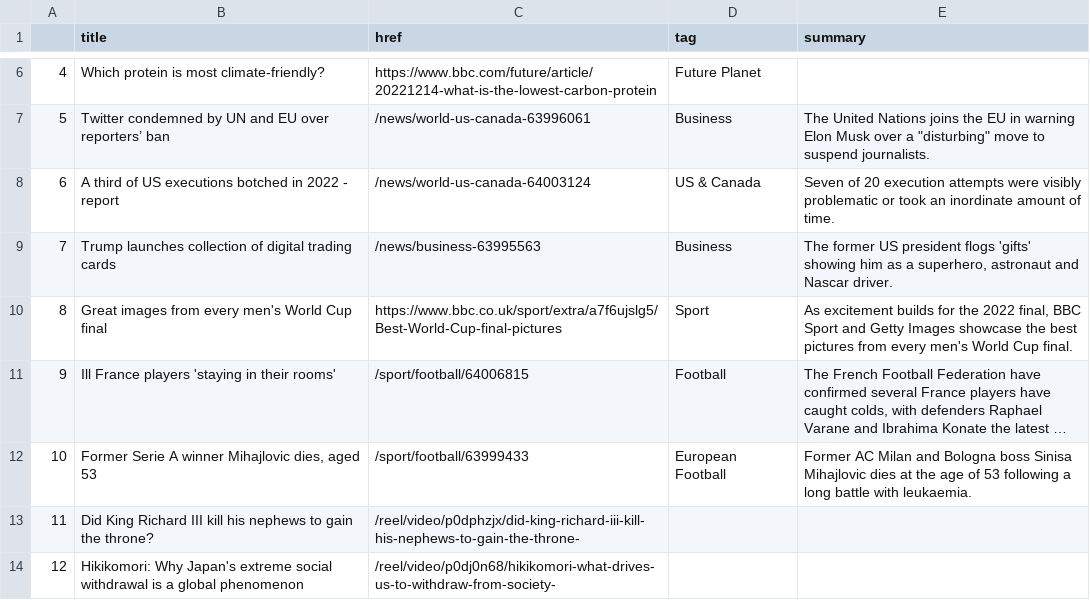
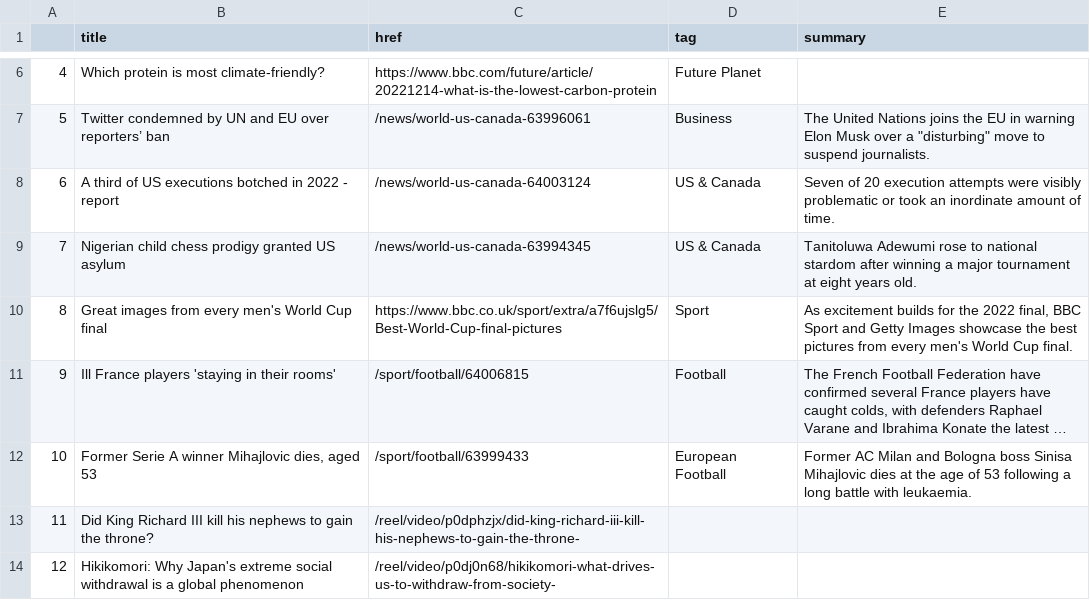
Before and after one commit to EMendy/Scraper_Info, a CSV file: bbc-headlines.csv, drawn as a sheet; only a part is shown, gaps mark what is left out; long unchanged cells end in ….

```diff
--- a/bbc-headlines.csv
+++ b/bbc-headlines.csv
@@ -8,3 +8,3 @@
 6,A third of US executions botched in 2022 - report,/news/world-us-canada-64003124,US & Canada,Seven of 20 execution attempts were visibly problematic or took an inordinate amount of time.
-7,Trump launches collection of digital trading cards,/news/business-63995563,Business,"The former US president flogs 'gifts' showing him as a superhero, astronaut and Nascar driver."
+7,Nigerian child chess prodigy granted US asylum,/news/world-us-canada-63994345,US & Canada,Tanitoluwa Adewumi rose to national stardom after winning a major tournament at eight years old.
 8,Great images from every men's World Cup final,https://www.bbc.co.uk/sport/extra/a7f6ujslg5/Best-World-Cup-final-pictures,Sport,"As excitement builds for the 2022 final, BBC Sport and Getty Images showcase the best pictures from every men's World Cup final."
```
